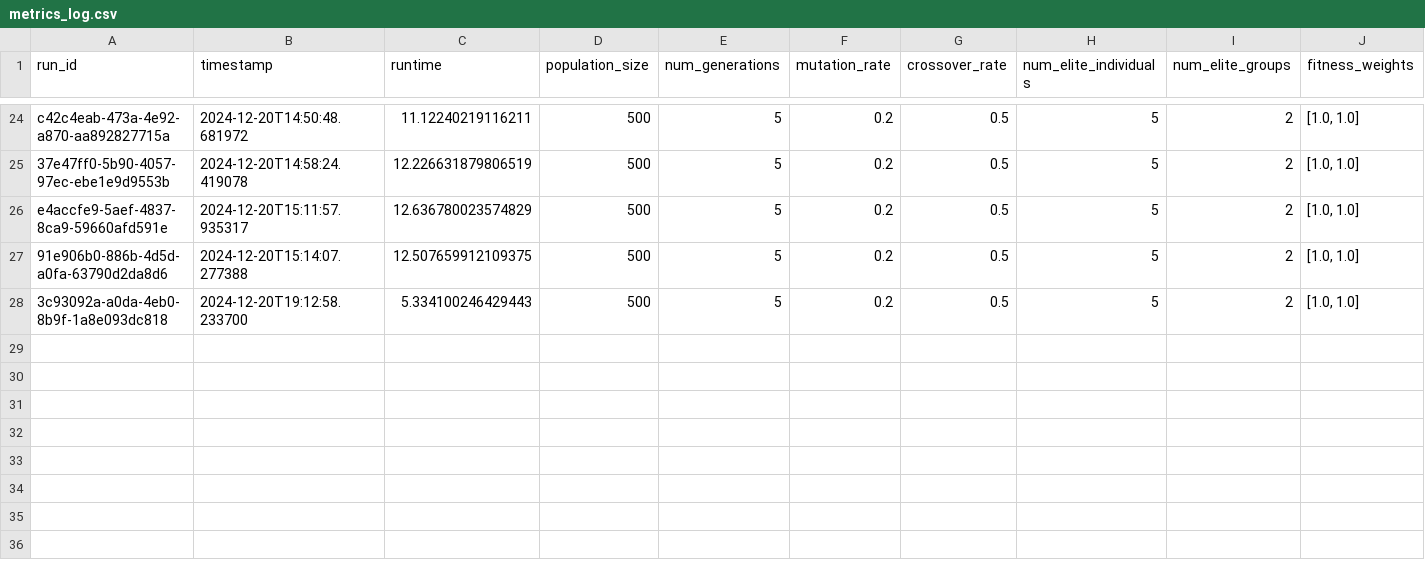
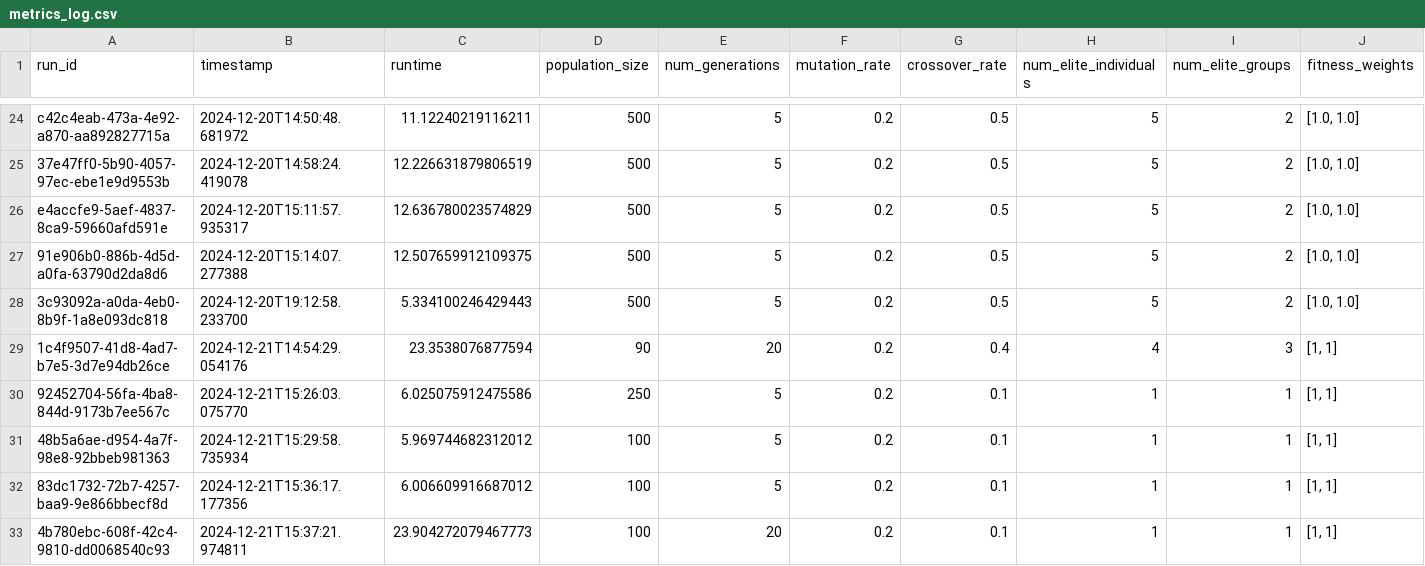
Before and after one commit to joshhgray/3070, a CSV file: src/evolutionary_system/utils/metrics_log.csv, drawn as a sheet; only a part is shown, gaps mark what is left out; rows hold the shown columns only; the diff names each change by its address in the sheet, - before the commit and + after, or states it on an @@ line.

```diff
--- a/src/evolutionary_system/utils/metrics_log.csv
+++ b/src/evolutionary_system/utils/metrics_log.csv
+row 29: 1c4f9507-41d8-4ad7-b7e5-3d7e94db26ce | 2024-12-21T14:54:29.054176 | 23.3538076877594 | 90 | 20 | 0.2 | 0.4 | 4 | 3 | [1, 1]
+row 30: 92452704-56fa-4ba8-844d-9173b7ee567c | 2024-12-21T15:26:03.075770 | 6.025075912475586 | 250 | 5 | 0.2 | 0.1 | 1 | 1 | [1, 1]
+row 31: 48b5a6ae-d954-4a7f-98e8-92bbeb981363 | 2024-12-21T15:29:58.735934 | 5.969744682312012 | 100 | 5 | 0.2 | 0.1 | 1 | 1 | [1, 1]
+row 32: 83dc1732-72b7-4257-baa9-9e866bbecf8d | 2024-12-21T15:36:17.177356 | 6.006609916687012 | 100 | 5 | 0.2 | 0.1 | 1 | 1 | [1, 1]
+row 33: 4b780ebc-608f-42c4-9810-dd0068540c93 | 2024-12-21T15:37:21.974811 | 23.904272079467773 | 100 | 20 | 0.2 | 0.1 | 1 | 1 | [1, 1]
```
Also changed, not shown: 7 other files.
